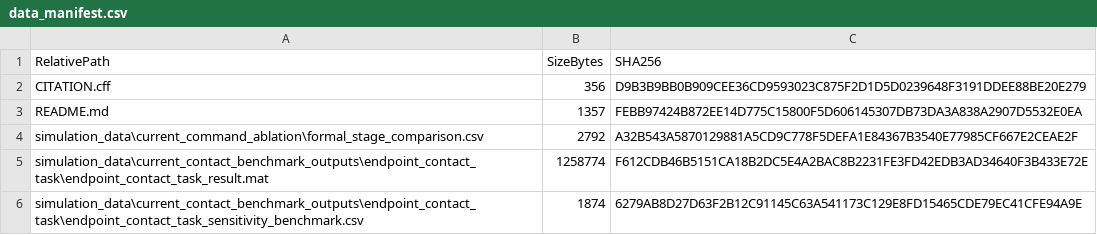
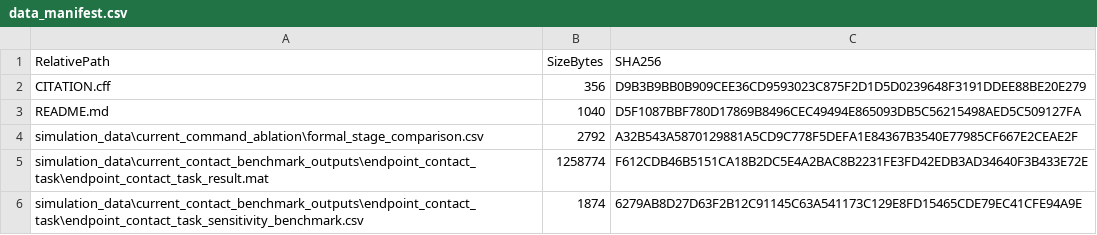
Before and after one commit to Honghong-Wang/RodDrivenContinuum_Dynamic, a CSV file: data_manifest.csv, drawn as a sheet; only a part is shown.

```diff
--- a/data_manifest.csv
+++ b/data_manifest.csv
@@ -2,3 +2,3 @@
 "CITATION.cff","356","D9B3B9BB0B909CEE36CD9593023C875F2D1D5D0239648F3191DDEE88BE20E279"
-"README.md","1357","FEBB97424B872EE14D775C15800F5D606145307DB73DA3A838A2907D5532E0EA"
+"README.md","1040","D5F1087BBF780D17869B8496CEC49494E865093DB5C56215498AED5C509127FA"
 "simulation_data\current_command_ablation\formal_stage_comparison.csv","2792","A32B543A5870129881A5CD9C778F5DEFA1E84367B3540E77985CF667E2CEAE2F"
```
Also changed, not shown: checksums_sha256.csv, 1 other file.
